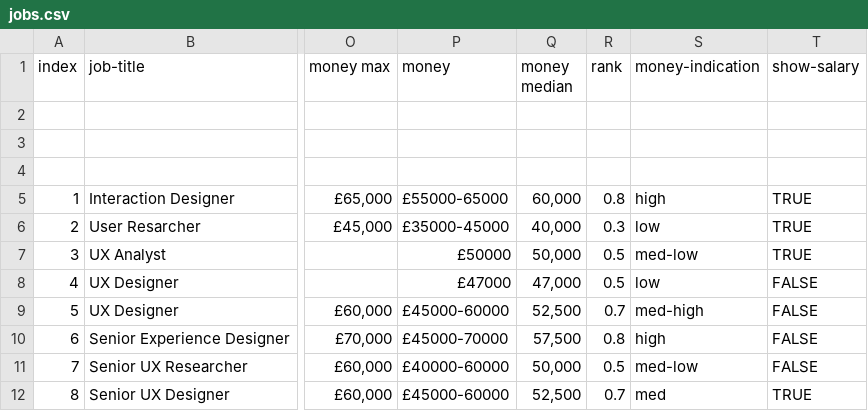
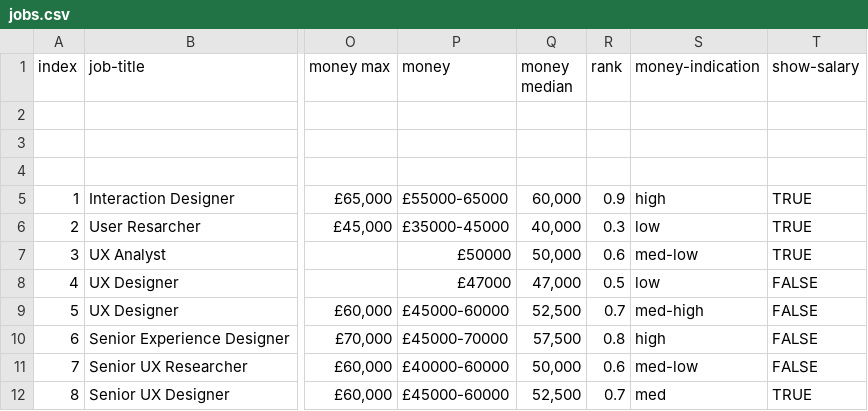
Before and after one commit to dannyhope/uxbrighton, a CSV file: _data/jobs.csv, drawn as a sheet; only a part is shown, gaps mark what is left out; the diff covers the shown part only; the diff names each change by its address in the sheet, - before the commit and + after, or states it on an @@ line.

```diff
--- a/_data/jobs.csv
+++ b/_data/jobs.csv
-R5 (rank): 0.8
+R5 (rank): 0.9
-R7 (rank): 0.5
+R7 (rank): 0.6
-R11 (rank): 0.5
+R11 (rank): 0.6
```
Also changed, not shown: 26 edited cells elsewhere in this file.
